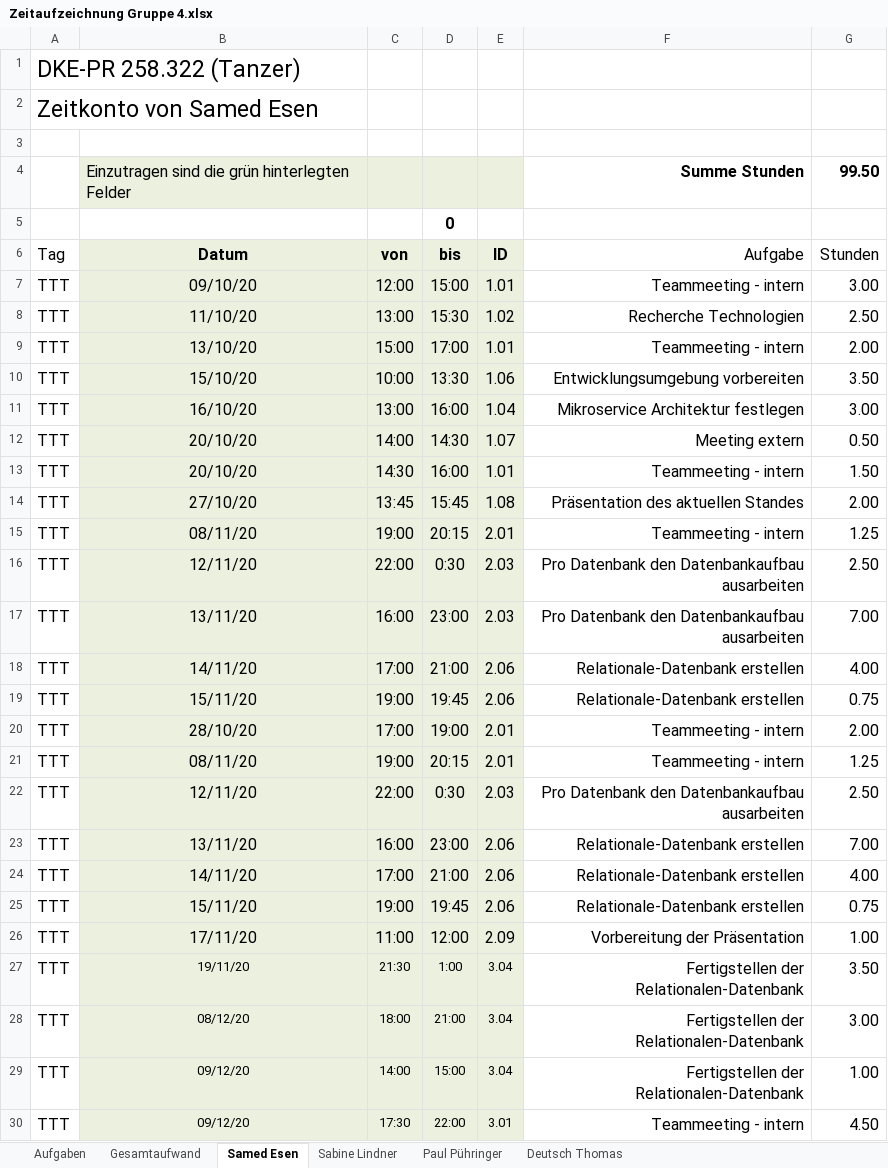
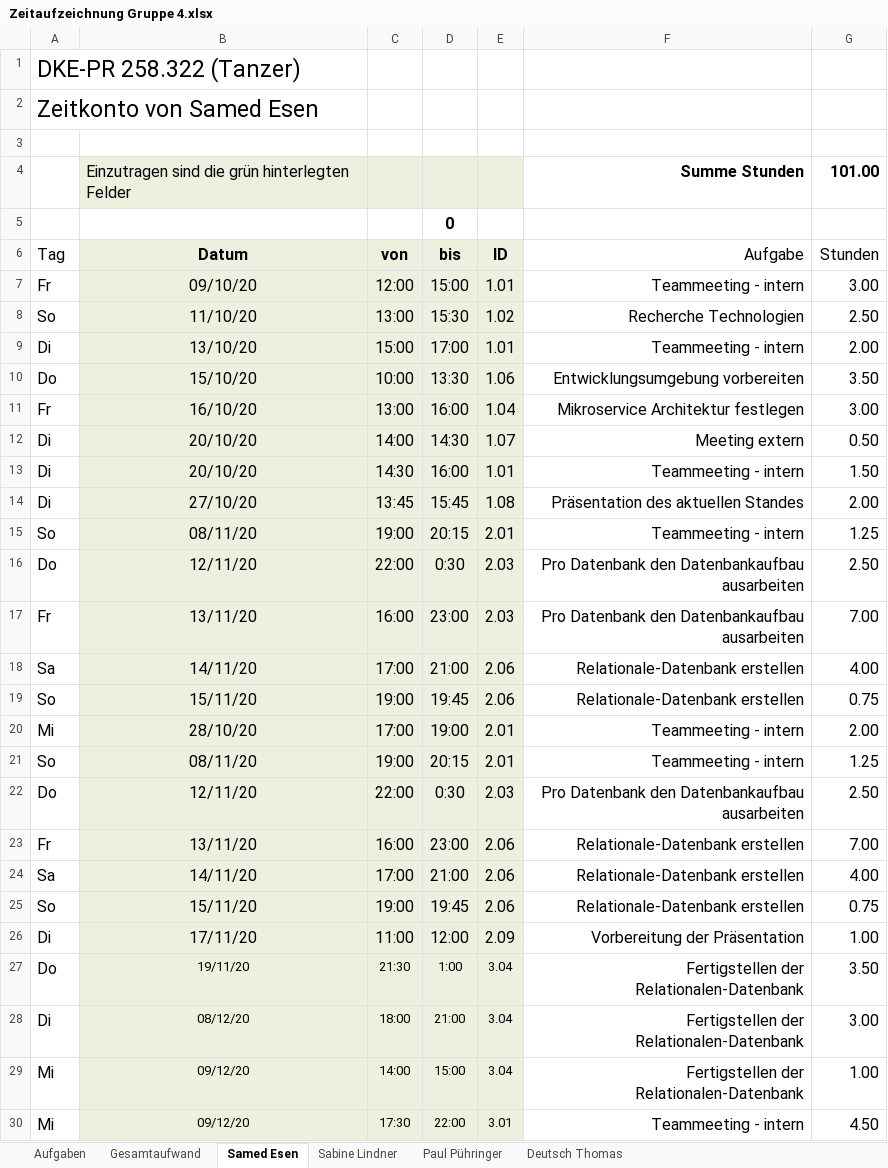
Before and after one commit to deutho/DKE-PR, an Excel workbook: Documentation/Zeitaufzeichnung/Zeitaufzeichnung Gruppe 4.xlsx, sheet Samed Esen, drawn as a sheet; only a part is shown; values as stored, in another font and other column widths than the file's, no borders; the diff covers the shown part only; the diff names each change by its address in the sheet, - before the commit and + after, or states it on an @@ line.

```diff
--- a/Documentation/Zeitaufzeichnung/Zeitaufzeichnung Gruppe 4.xlsx (sheet Samed Esen)
+++ b/Documentation/Zeitaufzeichnung/Zeitaufzeichnung Gruppe 4.xlsx (sheet Samed Esen)
-G4 (Stunden): 99.50
+G4 (Stunden): 101.00
-A7 (Tag): TTT
+A7 (Tag): Fr
-A8 (Tag): TTT
+A8 (Tag): So
-A9 (Tag): TTT
+A9 (Tag): Di
-A10 (Tag): TTT
+A10 (Tag): Do
-A11 (Tag): TTT
+A11 (Tag): Fr
-A12:A14 (Tag): TTT
+A12:A14 (Tag): Di
-A15 (Tag): TTT
+A15 (Tag): So
-A16 (Tag): TTT
+A16 (Tag): Do
-A17 (Tag): TTT
+A17 (Tag): Fr
-A18 (Tag): TTT
+A18 (Tag): Sa
-A19 (Tag): TTT
+A19 (Tag): So
-A20 (Tag): TTT
+A20 (Tag): Mi
-A21 (Tag): TTT
+A21 (Tag): So
-A22 (Tag): TTT
+A22 (Tag): Do
-A23 (Tag): TTT
+A23 (Tag): Fr
-A24 (Tag): TTT
+A24 (Tag): Sa
-A25 (Tag): TTT
+A25 (Tag): So
-A26 (Tag): TTT
+A26 (Tag): Di
-A27 (Tag): TTT
+A27 (Tag): Do
-A28 (Tag): TTT
+A28 (Tag): Di
-A29:A30 (Tag): TTT
+A29:A30 (Tag): Mi
```
Also changed, not shown: 1 added row and 12 edited cells elsewhere in this sheet, sheet Paul Pühringer, sheet Deutsch Thomas, sheet Aufgaben, sheet Gesamtaufwand, sheet Sabine Lindner, formulas that keep their value.
